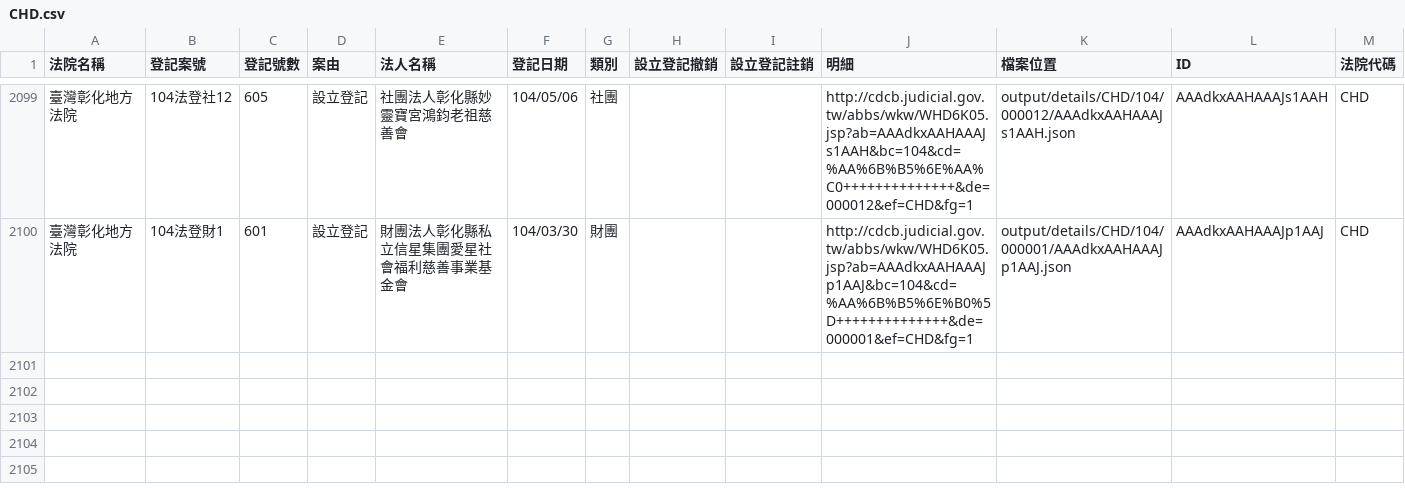
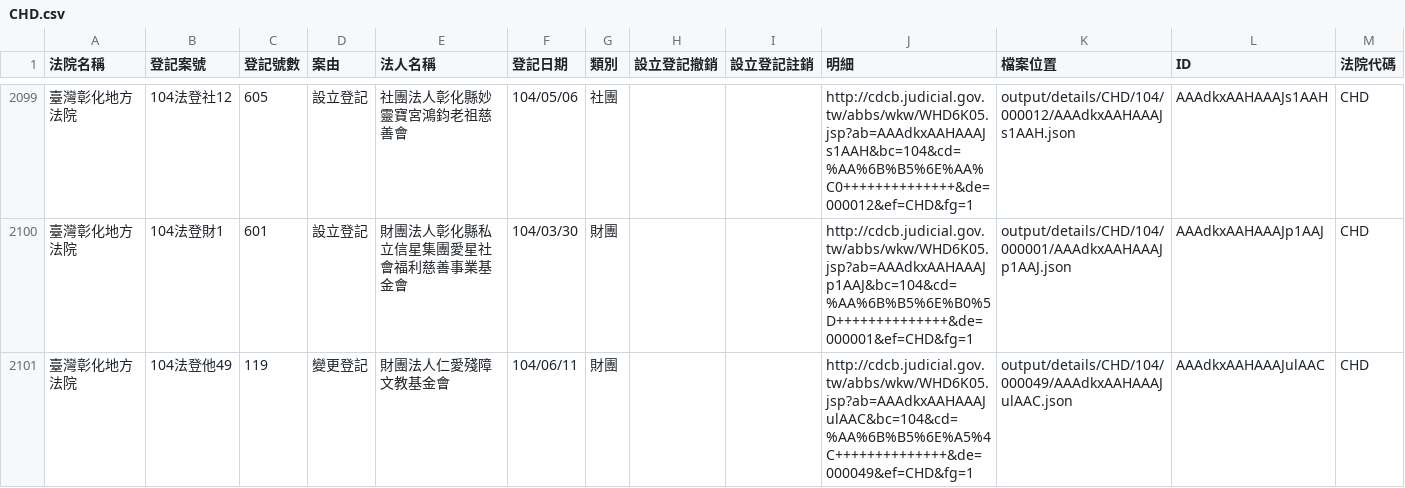
Before and after one commit to taichunmin/foundationtw, a CSV file: output/lists/CHD.csv, drawn as a sheet; only a part is shown, gaps mark what is left out.

Commit message:
update datasets @ 2015-06-12 02:00:02

```diff
--- a/output/lists/CHD.csv
+++ b/output/lists/CHD.csv
@@ -2100 +2100,2 @@
 臺灣彰化地方法院,104法登財1,601,設立登記,財團法人彰化縣私立信星集團愛星社會福利慈善事業基金會,104/03/30,財團,,,http://cdcb.judicial.gov.tw/abbs/wkw/WHD6K05.jsp?ab=AAAdkxAAHAAAJp1AAJ&bc=104&cd=%AA%6B%B5%6E%B0%5D++++++++++++++&de=000001&ef=CHD&fg=1,output/details/CHD/104/000001/AAAdkxAAHAAAJp1AAJ.json,AAAdkxAAHAAAJp1AAJ,CHD
+臺灣彰化地方法院,104法登他49,119,變更登記,財團法人仁愛殘障文教基金會,104/06/11,財團,,,http://cdcb.judicial.gov.tw/abbs/wkw/WHD6K05.jsp?ab=AAAdkxAAHAAAJulAAC&bc=104&cd=%AA%6B%B5%6E%A5%4C++++++++++++++&de=000049&ef=CHD&fg=1,output/details/CHD/104/000049/AAAdkxAAHAAAJulAAC.json,AAAdkxAAHAAAJulAAC,CHD
```
Also changed, not shown: 1 other file.
